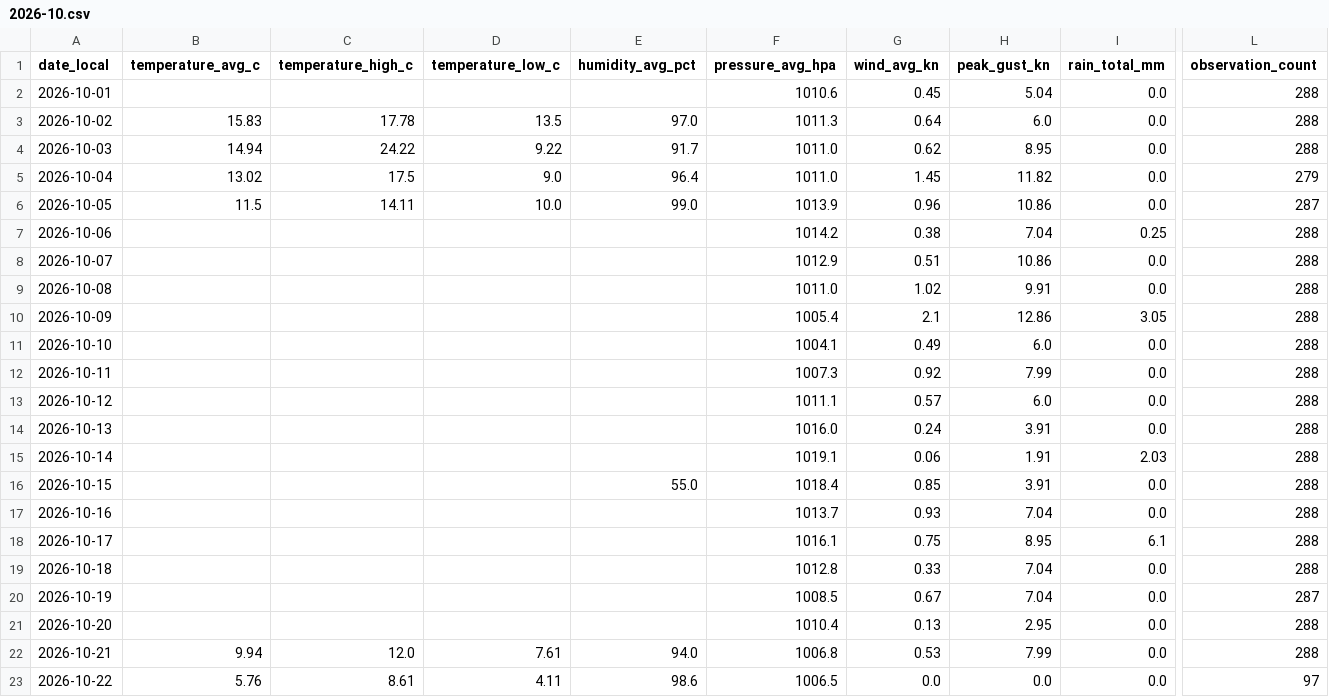
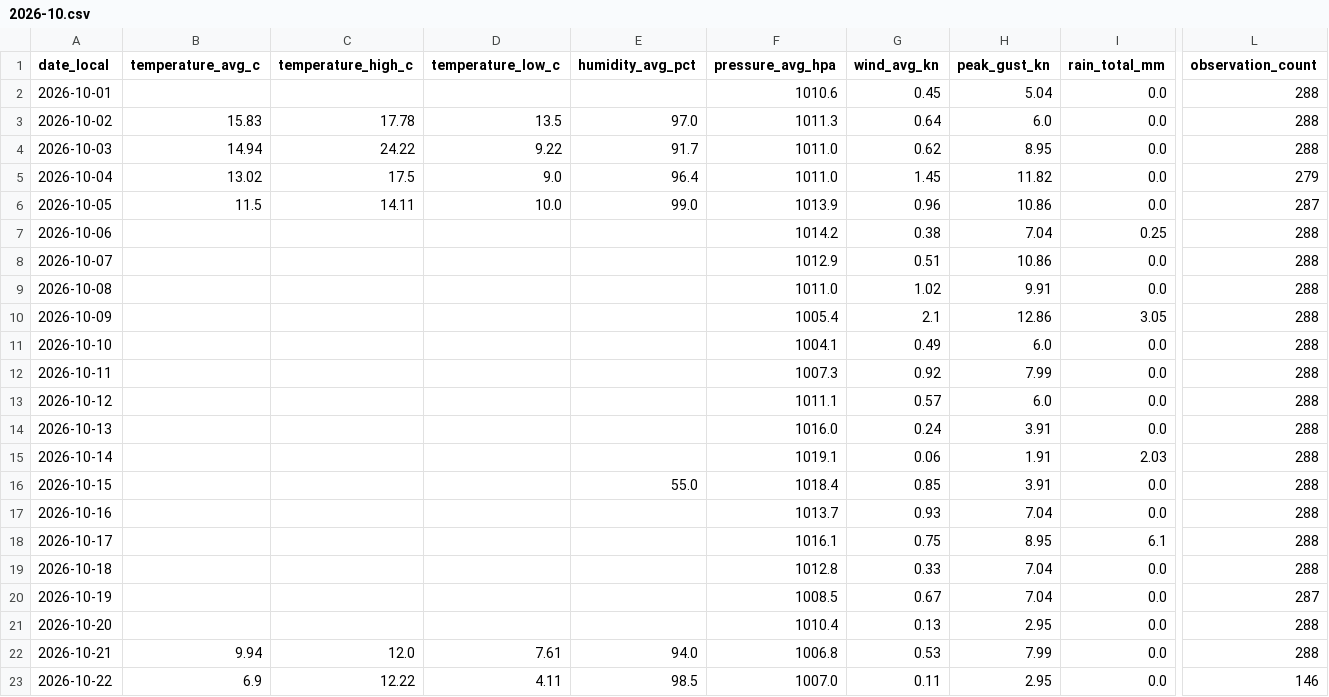
Before and after one commit to TrentinP/brambley-weather, a CSV file: data/daily/2026-10.csv, drawn as a sheet; only a part is shown, gaps mark what is left out; the diff names each change by its address in the sheet, - before the commit and + after, or states it on an @@ line.

```diff
--- a/data/daily/2026-10.csv
+++ b/data/daily/2026-10.csv
-B23 (temperature_avg_c): 5.76
+B23 (temperature_avg_c): 6.9
-C23 (temperature_high_c): 8.61
+C23 (temperature_high_c): 12.22
-E23 (humidity_avg_pct): 98.6
+E23 (humidity_avg_pct): 98.5
-F23 (pressure_avg_hpa): 1006.5
+F23 (pressure_avg_hpa): 1007.0
-G23 (wind_avg_kn): 0.0
+G23 (wind_avg_kn): 0.11
-H23 (peak_gust_kn): 0.0
+H23 (peak_gust_kn): 2.95
-L23 (observation_count): 97
+L23 (observation_count): 146
```
Also changed, not shown: 3 other files.
